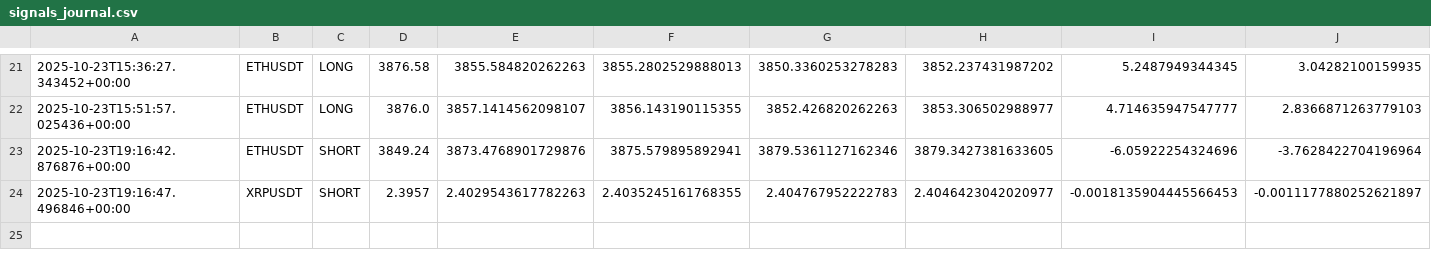
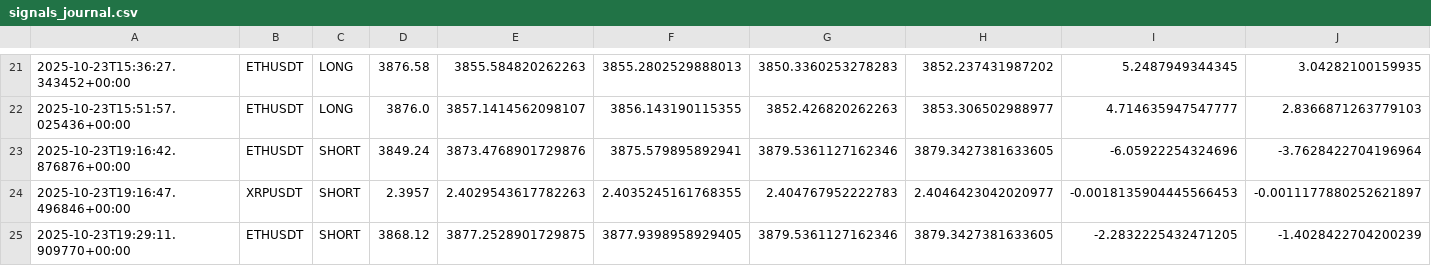
Before and after one commit to Israelbaj/9-15_ema_bot_alert_stratety1, a CSV file: signals_journal.csv, drawn as a sheet; only a part is shown, gaps mark what is left out; rows hold the shown columns only; the diff names each change by its address in the sheet, - before the commit and + after, or states it on an @@ line.

```diff
--- a/signals_journal.csv
+++ b/signals_journal.csv
+row 25: 2025-10-23T19:29:11.909770+00:00 | ETHUSDT | SHORT | 3868.12 | 3877.2528901729875 | 3877.9398958929405 | 3879.5361127162346 | 3879.3427381633605 | -2.2832225432471205 | -1.4028422704200239
```
